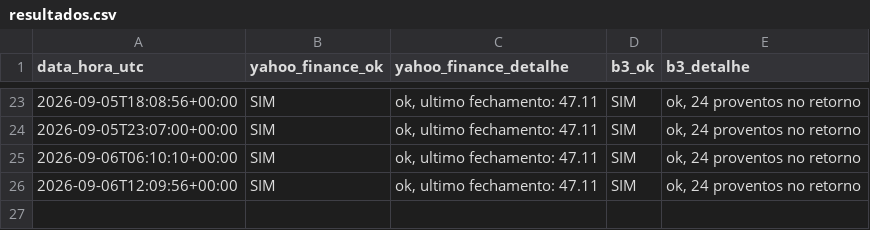
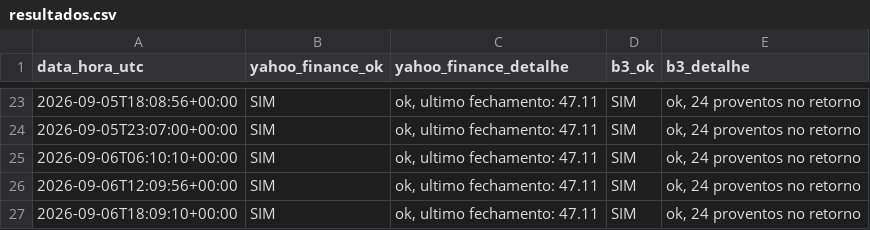
Before and after one commit to dgcr2711-cloud/teste-dados-nuvem, a CSV file: resultados.csv, drawn as a sheet; only a part is shown, gaps mark what is left out.

Commit message:
Resultado do teste 2026-09-06T18:09:11Z

```diff
--- a/resultados.csv
+++ b/resultados.csv
@@ -26 +26,2 @@ data_hora_utc;yahoo_finance_ok;yahoo_finance_detalhe;b3_ok;b3_detalhe
 2026-09-06T12:09:56+00:00;SIM;ok, ultimo fechamento: 47.11;SIM;ok, 24 proventos no retorno
+2026-09-06T18:09:10+00:00;SIM;ok, ultimo fechamento: 47.11;SIM;ok, 24 proventos no retorno
```
